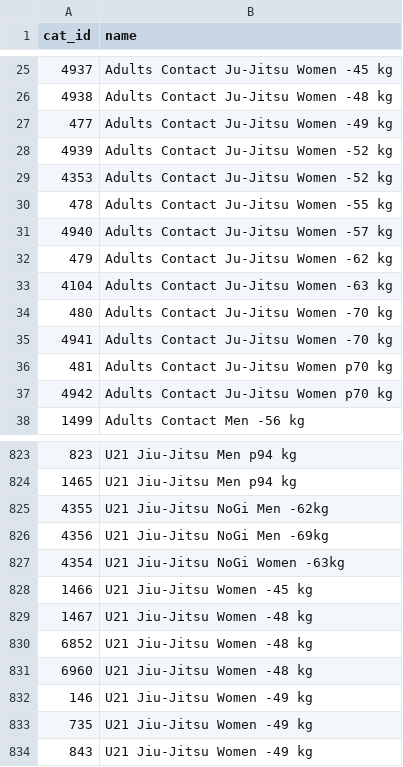
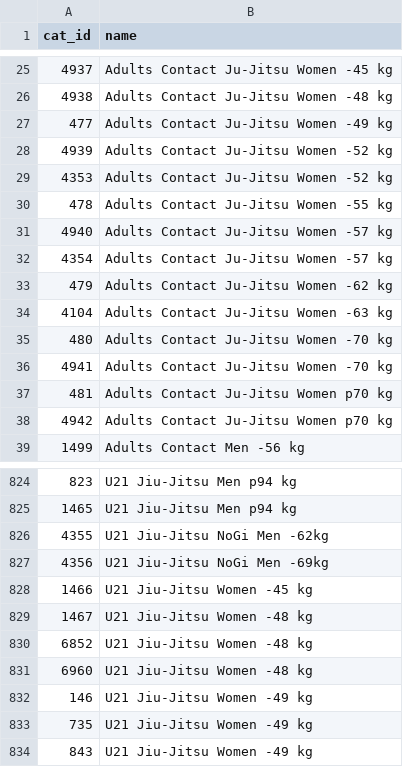
Before and after one commit to ClaudiaBehnke86/JJIFsupportFiles, a CSV file: catID_name.csv, drawn as a sheet; only a part is shown, gaps mark what is left out.

Commit message:
Update catID_name.csv

```diff
--- a/catID_name.csv
+++ b/catID_name.csv
@@ -31,2 +31,3 @@ cat_id;name
 4940;Adults Contact Ju-Jitsu Women -57 kg
+4354;Adults Contact Ju-Jitsu Women -57 kg
 479;Adults Contact Ju-Jitsu Women -62 kg
@@ -826,3 +827,2 @@ cat_id;name
 4356;U21 Jiu-Jitsu NoGi Men -69kg
-4354;U21 Jiu-Jitsu NoGi Women -63kg
 1466;U21 Jiu-Jitsu Women -45 kg
```
